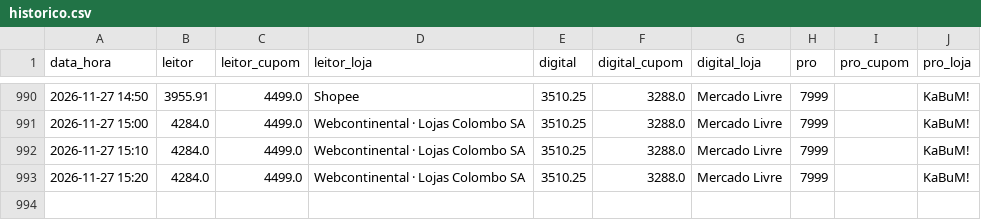
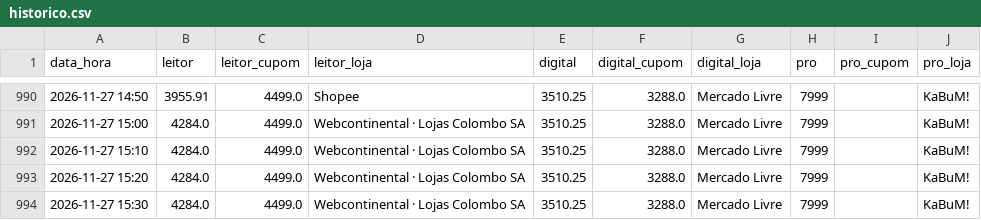
Before and after one commit to hugovfa2017/passagens-monitor, a CSV file: ps5/historico.csv, drawn as a sheet; only a part is shown, gaps mark what is left out; the diff names each change by its address in the sheet, - before the commit and + after, or states it on an @@ line.

```diff
--- a/ps5/historico.csv
+++ b/ps5/historico.csv
+row 994: 2026-11-27 15:30 | 4284.0 | 4499.0 | Webcontinental · Lojas Colombo SA | 3510.25 | 3288.0 | Mercado Livre | 7999 |  | KaBuM!
```
Also changed, not shown: 4 other files.
